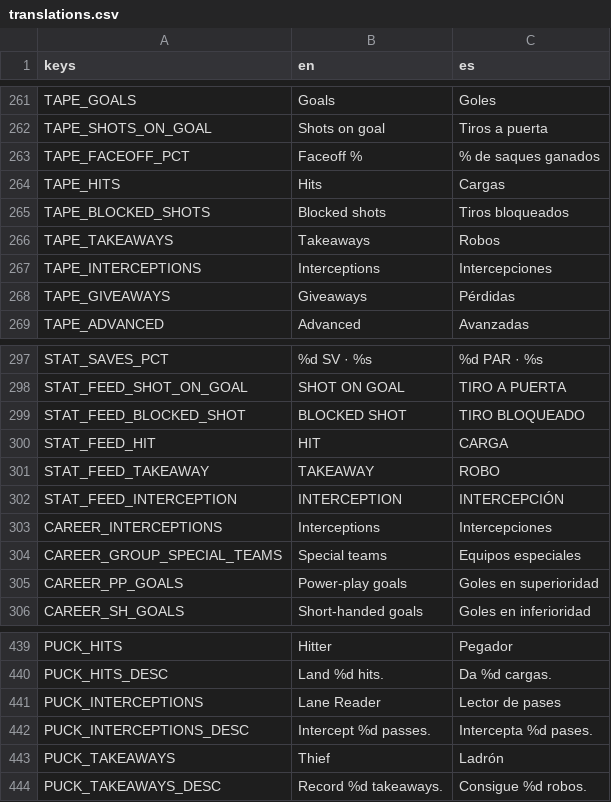
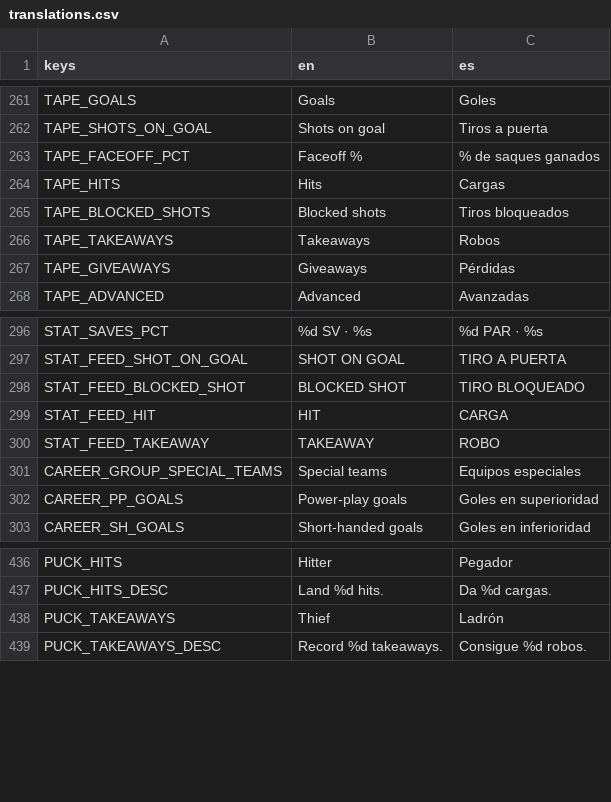
Before and after one commit to Melon-Collie/mitts, a CSV file: locale/translations.csv, drawn as a sheet; only a part is shown, gaps mark what is left out.

```diff
--- a/locale/translations.csv
+++ b/locale/translations.csv
@@ -266,3 +266,2 @@ TAPE_BLOCKED_SHOTS,Blocked shots,Tiros bloqueados
 TAPE_TAKEAWAYS,Takeaways,Robos
-TAPE_INTERCEPTIONS,Interceptions,Intercepciones
 TAPE_GIVEAWAYS,Giveaways,Pérdidas
@@ -301,4 +300,2 @@ STAT_FEED_HIT,HIT,CARGA
 STAT_FEED_TAKEAWAY,TAKEAWAY,ROBO
-STAT_FEED_INTERCEPTION,INTERCEPTION,INTERCEPCIÓN
-CAREER_INTERCEPTIONS,Interceptions,Intercepciones
 CAREER_GROUP_SPECIAL_TEAMS,Special teams,Equipos especiales
@@ -440,4 +437,2 @@ PUCK_HITS,Hitter,Pegador
 PUCK_HITS_DESC,Land %d hits.,Da %d cargas.
-PUCK_INTERCEPTIONS,Lane Reader,Lector de pases
-PUCK_INTERCEPTIONS_DESC,Intercept %d passes.,Intercepta %d pases.
 PUCK_TAKEAWAYS,Thief,Ladrón
```
Also changed, not shown: 27 other files.
